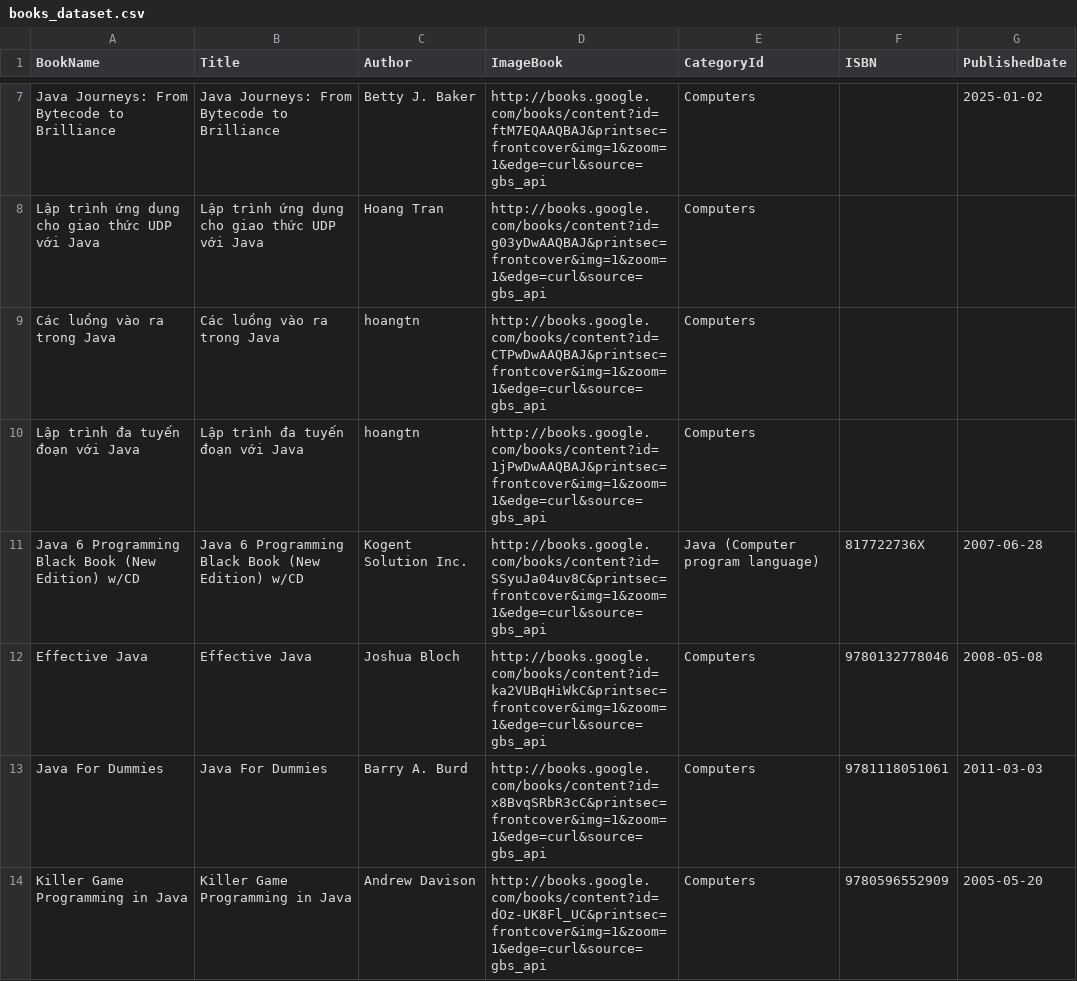
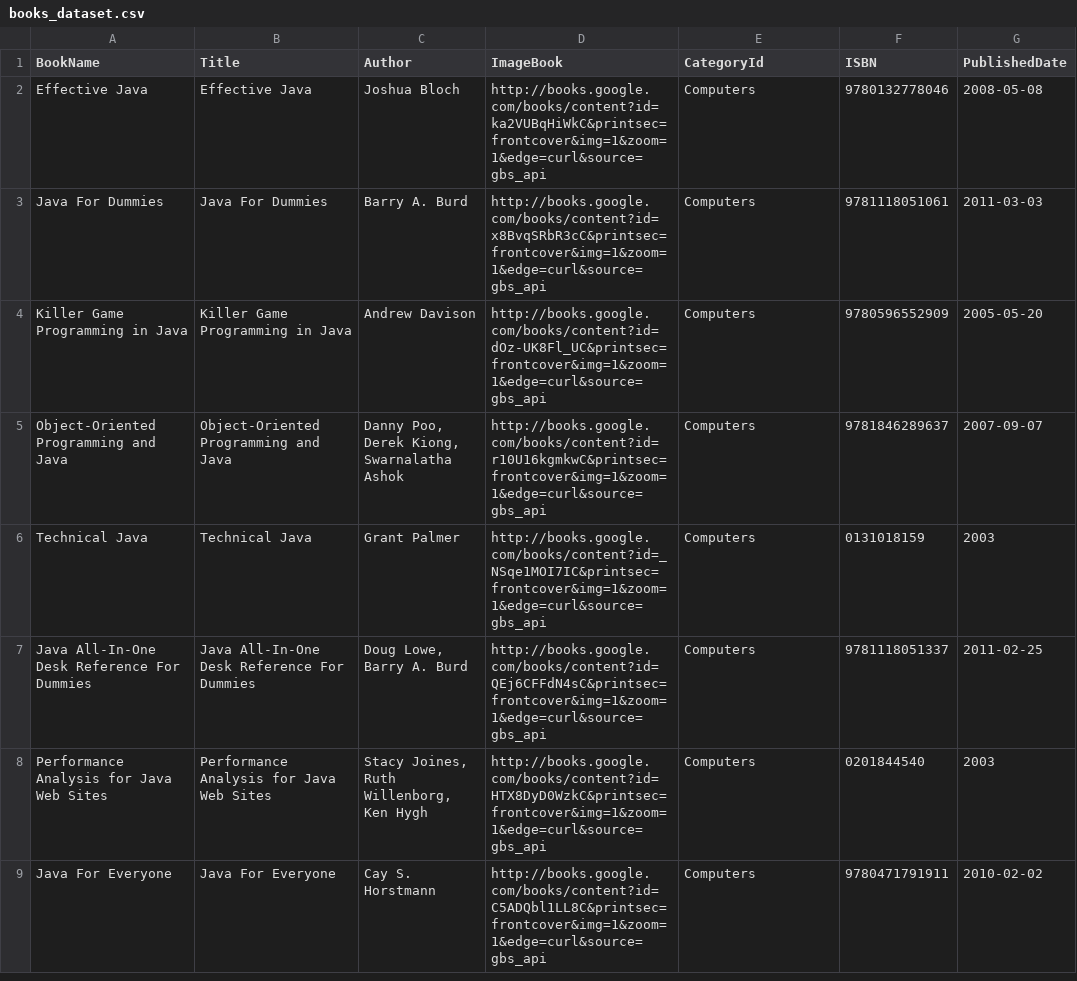
Before and after one commit to dont-wait/BookStoreSQL, a CSV file: books_dataset.csv, drawn as a sheet; only a part is shown, gaps mark what is left out; the shorter side is filled out with more unchanged rows; the diff covers the shown part only; the diff names each change by its address in the sheet, - before the commit and + after, or states it on an @@ line.

Commit message:
feat: update crawl.py for crawl dataset book tiki and seperate file

```diff
--- a/books_dataset.csv
+++ b/books_dataset.csv
-row 7: Java Journeys: From Bytecode to Brilliance | Java Journeys: From Bytecode to Brilliance | Betty J. Baker | http://books.google.com/books/content?id=ftM7EQAAQBAJ&printsec=frontcover&img=1&zoom=1&edge=curl&source=gbs_api | Computers |  | 2025-01-02
-row 8: Lập trình ứng dụng cho giao thức UDP với Java | Lập trình ứng dụng cho giao thức UDP với Java | Hoang Tran | http://books.google.com/books/content?id=g03yDwAAQBAJ&printsec=frontcover&img=1&zoom=1&edge=curl&source=gbs_api | Computers
-row 9: Các luồng vào ra trong Java | Các luồng vào ra trong Java | hoangtn | http://books.google.com/books/content?id=CTPwDwAAQBAJ&printsec=frontcover&img=1&zoom=1&edge=curl&source=gbs_api | Computers
-row 10: Lập trình đa tuyến đoạn với Java | Lập trình đa tuyến đoạn với Java | hoangtn | http://books.google.com/books/content?id=1jPwDwAAQBAJ&printsec=frontcover&img=1&zoom=1&edge=curl&source=gbs_api | Computers
-row 11: Java 6 Programming Black Book (New Edition) w/CD | Java 6 Programming Black Book (New Edition) w/CD | Kogent Solution Inc. | http://books.google.com/books/content?id=SSyuJa04uv8C&printsec=frontcover&img=1&zoom=1&edge=curl&source=gbs_api | Java (Computer program language) | 817722736X | 2007-06-28
```
Also changed, not shown: 5 removed rows elsewhere in this file, 7 other files.
